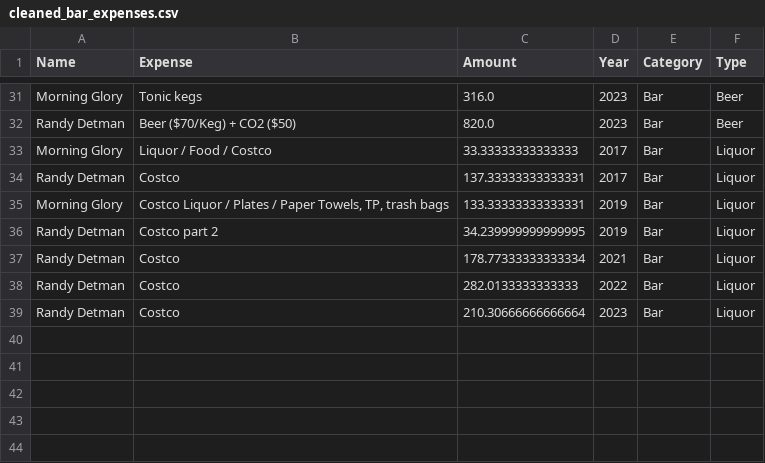
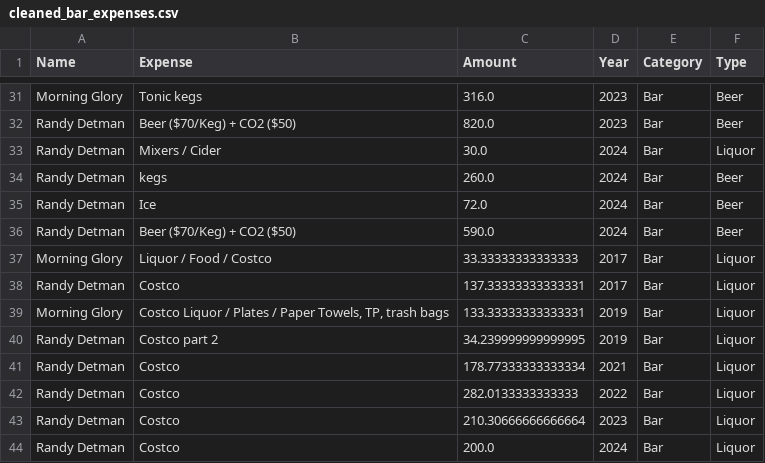
Before and after one commit to johbry17/Harvest-Party, a CSV file: docs/resources/cleaned_bar_expenses.csv, drawn as a sheet; only a part is shown, gaps mark what is left out; the diff names each change by its address in the sheet, - before the commit and + after, or states it on an @@ line.

```diff
--- a/docs/resources/cleaned_bar_expenses.csv
+++ b/docs/resources/cleaned_bar_expenses.csv
+row 33: Randy Detman | Mixers / Cider | 30.0 | 2024 | Bar | Liquor
+row 34: Randy Detman | kegs | 260.0 | 2024 | Bar | Beer
+row 35: Randy Detman | Ice | 72.0 | 2024 | Bar | Beer
+row 36: Randy Detman | Beer ($70/Keg) + CO2 ($50) | 590.0 | 2024 | Bar | Beer
+row 44: Randy Detman | Costco | 200.0 | 2024 | Bar | Liquor
```
Also changed, not shown: docs/resources/cleaned_alcohol_consumed.csv, docs/resources/cleaned_expenses.csv, 22 other files.
